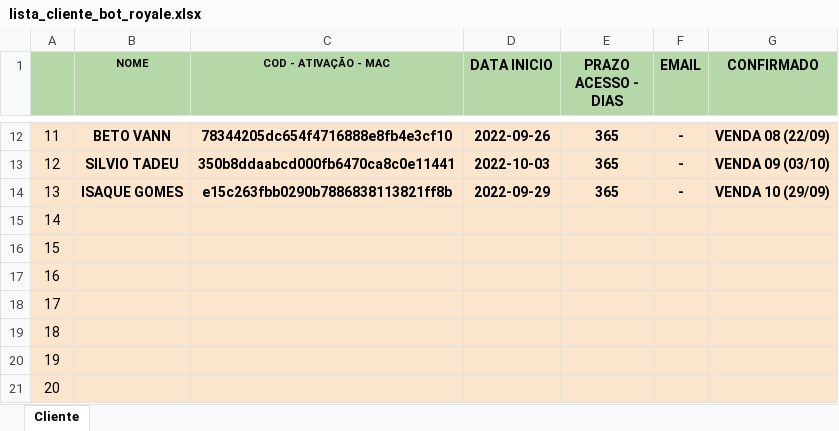
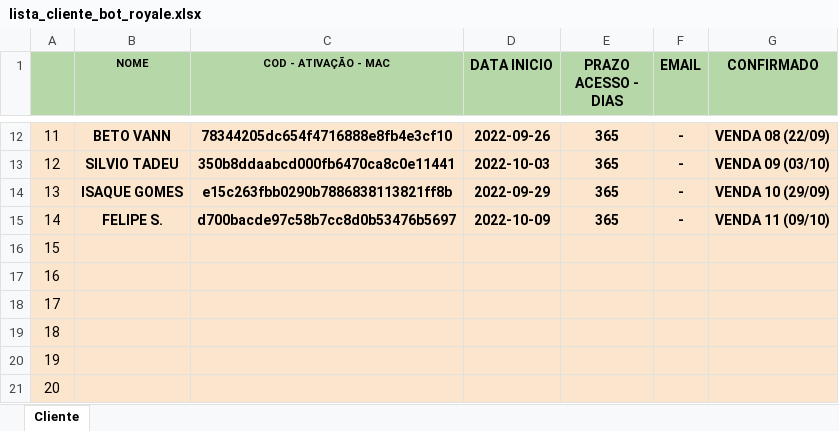
Before and after one commit to kdukdukdu/public, an Excel workbook: lista_cliente_bot_royale.xlsx, sheet Cliente, drawn as a sheet; only a part is shown, gaps mark what is left out; values as stored, in another font and other column widths than the file's, no borders; charts and pictures and conditional formats not drawn; the diff names each change by its address in the sheet, - before the commit and + after, or states it on an @@ line.

Commit message:
Add files via upload

```diff
--- a/lista_cliente_bot_royale.xlsx (sheet Cliente)
+++ b/lista_cliente_bot_royale.xlsx (sheet Cliente)
-B15 (NOME): (empty)
+B15 (NOME): FELIPE S.
-C15 (COD - ATIVAÇÃO - MAC): (empty)
+C15 (COD - ATIVAÇÃO - MAC): d700bacde97c58b7cc8d0b53476b5697
-D15 (DATA INICIO): (empty)
+D15 (DATA INICIO): 2022-10-09
-E15 (PRAZO ACESSO - DIAS): (empty)
+E15 (PRAZO ACESSO - DIAS): 365
-F15 (EMAIL): (empty)
+F15 (EMAIL): -
-G15 (CONFIRMADO): (empty)
+G15 (CONFIRMADO): VENDA 11 (09/10)
```
